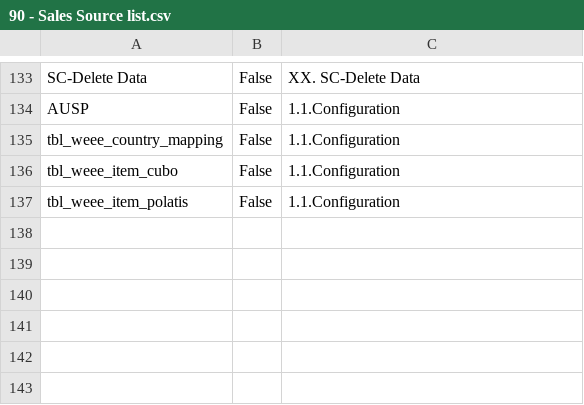
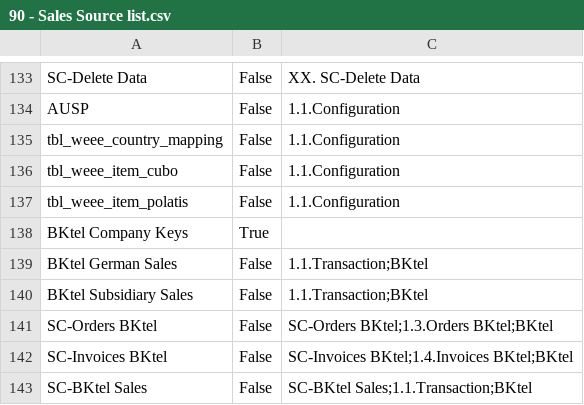
Before and after one commit to Centelli/40-Sales, a CSV file: 90 - Sales/90 - Sales Source list.csv, drawn as a sheet; only a part is shown, gaps mark what is left out; the diff names each change by its address in the sheet, - before the commit and + after, or states it on an @@ line.

Commit message:
BKtel Deployment

```diff
--- a/90 - Sales/90 - Sales Source list.csv
+++ b/90 - Sales/90 - Sales Source list.csv
+row 138: BKtel Company Keys | True
+row 139: BKtel German Sales | False | 1.1.Transaction;BKtel
+row 140: BKtel Subsidiary Sales | False | 1.1.Transaction;BKtel
+row 141: SC-Orders BKtel | False | SC-Orders BKtel;1.3.Orders BKtel;BKtel
+row 142: SC-Invoices BKtel | False | SC-Invoices BKtel;1.4.Invoices BKtel;BKtel
+row 143: SC-BKtel Sales | False | SC-BKtel Sales;1.1.Transaction;BKtel
```
Also changed, not shown: 7 other files.
